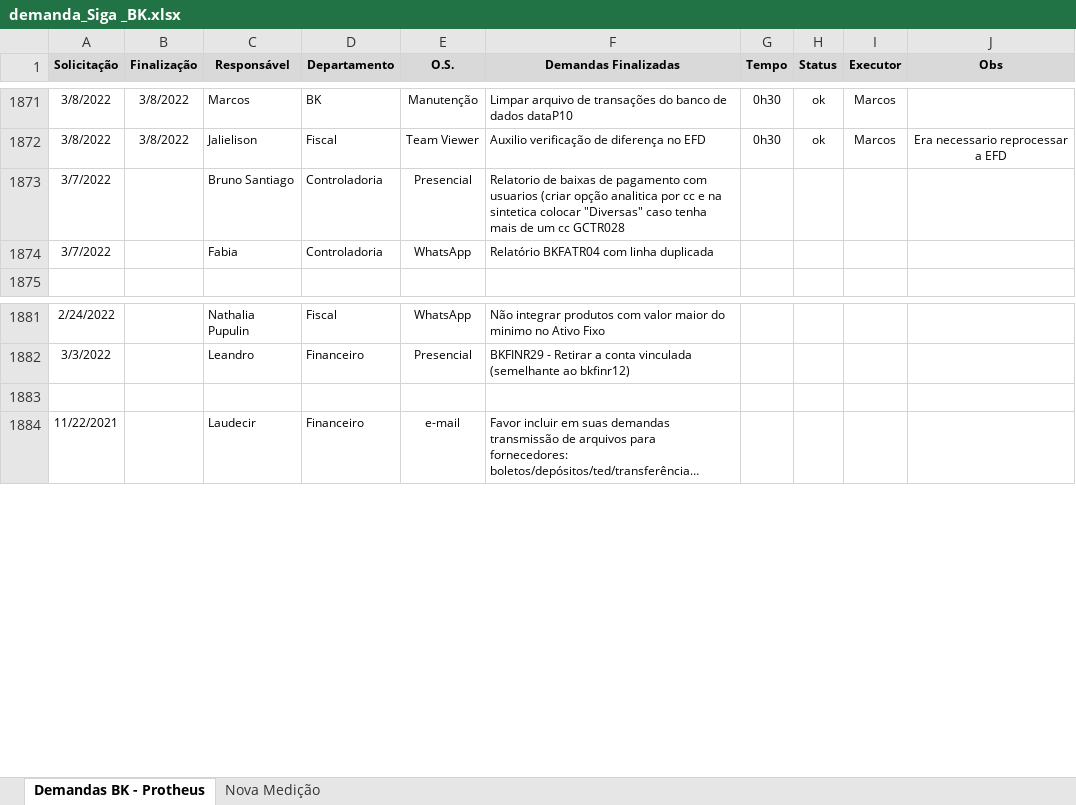
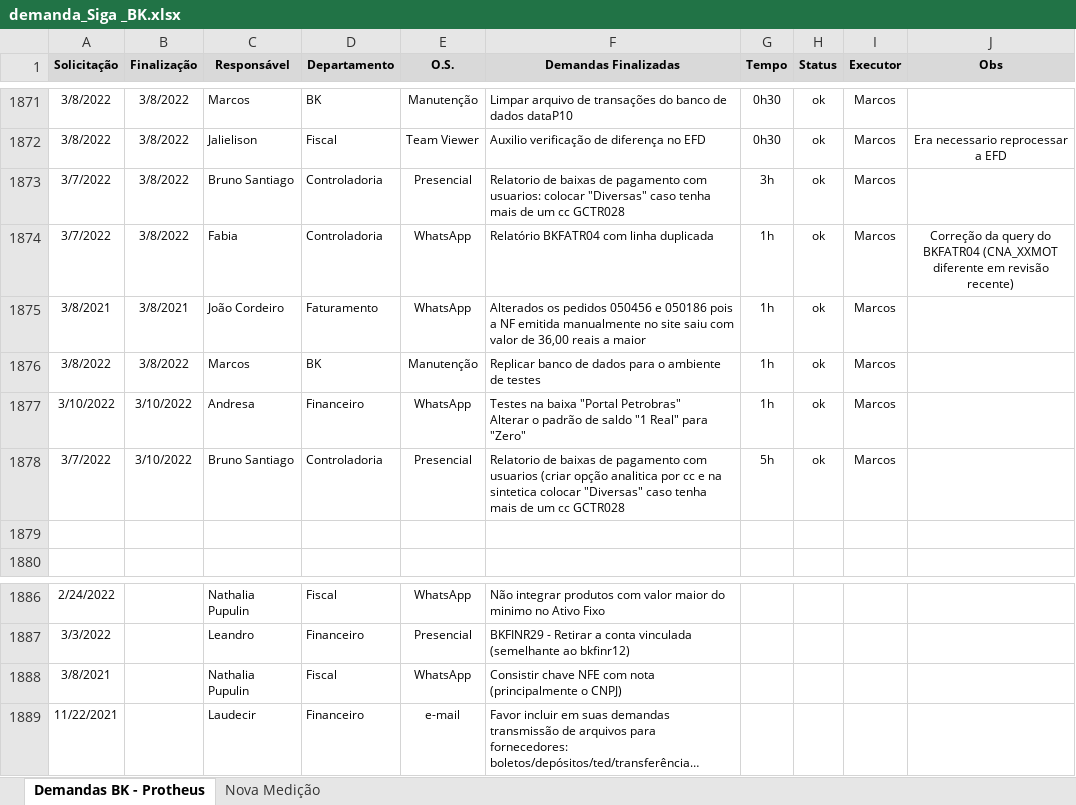
Before and after one commit to marcos-abrahao/bk, an Excel workbook: demanda_Siga _BK.xlsx, sheet Demandas BK - Protheus, drawn as a sheet; only a part is shown, gaps mark what is left out; long unchanged cells end in …; values as stored, in another font and other column widths than the file's, no borders; addresses are those after the commit; ↵ is a line break in a cell; the diff names each change by its address in the sheet, - before the commit and + after, or states it on an @@ line.

```diff
--- a/demanda_Siga _BK.xlsx (sheet Demandas BK - Protheus)
+++ b/demanda_Siga _BK.xlsx (sheet Demandas BK - Protheus)
-B1873:B1874 (Finalização): (empty)
+B1873:B1874 (Finalização): 3/8/2022
-F1873 (Demandas Finalizadas): …pagamento com usuarios (criar opção analitica por cc e na sintetica colocar "Diversas"…
+F1873 (Demandas Finalizadas): …pagamento com usuarios: colocar "Diversas"…
-G1873 (Tempo): (empty)
+G1873 (Tempo): 3h
-H1873:H1874 (Status): (empty)
+H1873:H1874 (Status): ok
-I1873:I1874 (Executor): (empty)
+I1873:I1874 (Executor): Marcos
-G1874 (Tempo): (empty)
+G1874 (Tempo): 1h
-J1874 (Obs): (empty)
+J1874 (Obs): Correção da query do BKFATR04 (CNA_XXMOT diferente em revisão recente)
+row 1875: 3/8/2021 | 3/8/2021 | João Cordeiro | Faturamento | WhatsApp | Alterados os pedidos 050456 e 050186 pois a NF emitida manualmente no site saiu com valor de 36,00 reais a maior | 1h | ok | Marcos
+row 1876: 3/8/2022 | 3/8/2022 | Marcos | BK | Manutenção | Replicar banco de dados para o ambiente de testes | 1h | ok | Marcos
+row 1877: 3/10/2022 | 3/10/2022 | Andresa | Financeiro | WhatsApp | Testes na baixa "Portal Petrobras" ↵ Alterar o padrão de saldo "1 Real" para "Zero" | 1h | ok | Marcos
+row 1878: 3/7/2022 | 3/10/2022 | Bruno Santiago | Controladoria | Presencial | Relatorio de baixas de pagamento com usuarios (criar opção analitica por cc e na sintetica colocar "Diversas" caso tenha mais de um cc GCTR028 | 5h | ok | Marcos
+row 1879: (empty)
-row 1888: (empty)
+row 1888: 3/8/2021 |  | Nathalia Pupulin | Fiscal | WhatsApp | Consistir chave NFE com nota (principalmente o CNPJ)
```
Also changed, not shown: 4 other files.
